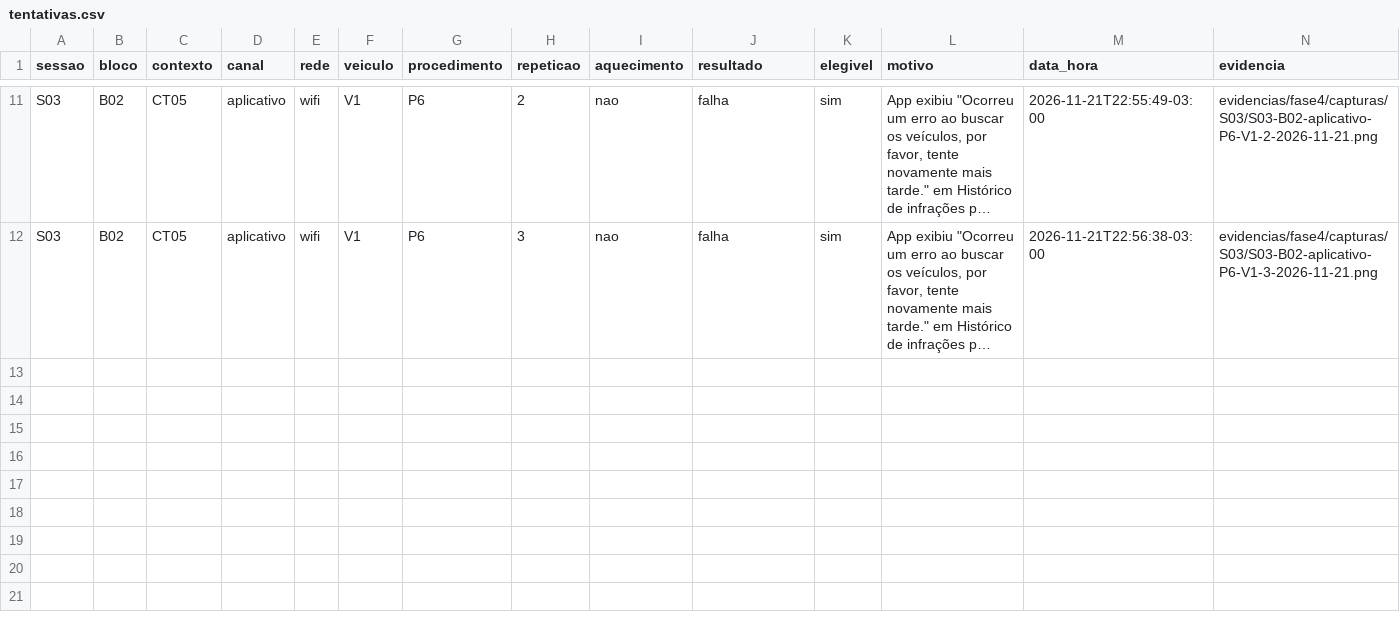
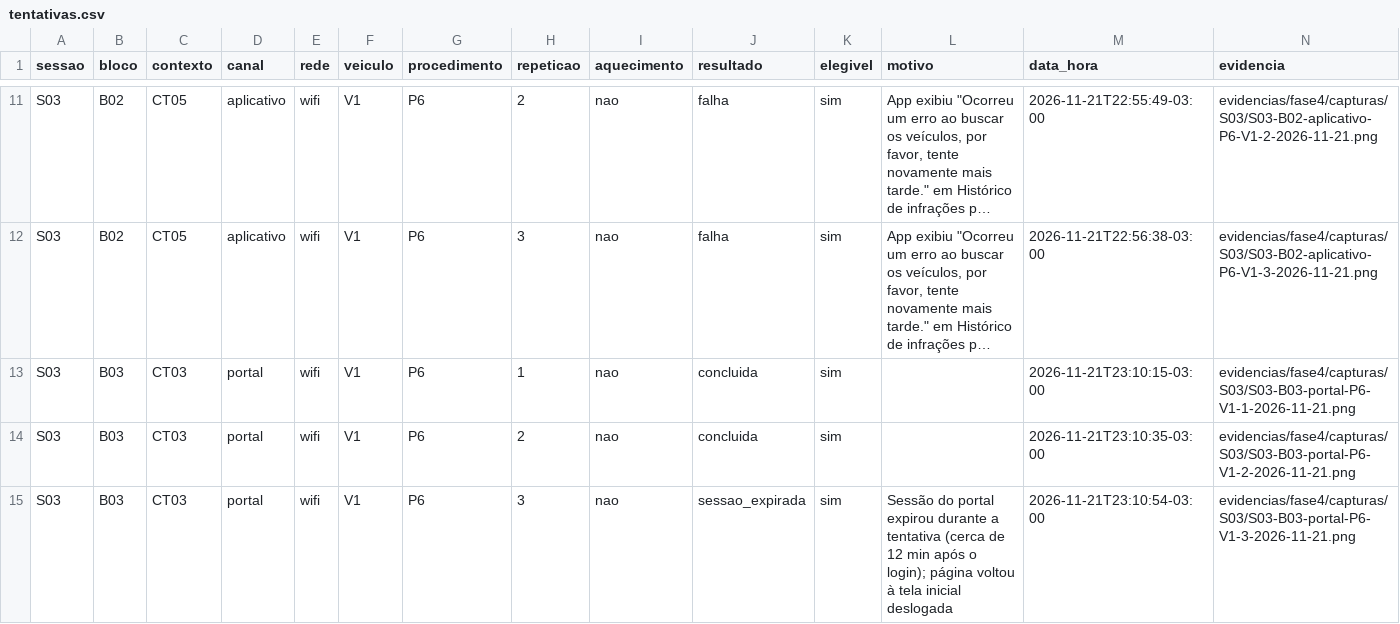
Before and after one commit to FCTE-Qualidade-de-Software-1/2026-2_T02_KATHERINE_JOHNSON, a CSV file: dados/brutos/tentativas.csv, drawn as a sheet; only a part is shown, gaps mark what is left out; long unchanged cells end in …; rows hold the shown columns only; the diff names each change by its address in the sheet, - before the commit and + after, or states it on an @@ line.

Commit message:
feat(fase4): registra P6 do CT03 na S03
O portal no Chrome do Android concluiu duas de três tentativas; na
terceira a sessão expirou. Inclui capturas recortadas na tela visível,
inventário do aparelho, desvio D007 (aparelho e acionamento pelo evento
da página) e o registro da sessão atualizado. Conferência pendente.

Refs #47

```diff
--- a/dados/brutos/tentativas.csv
+++ b/dados/brutos/tentativas.csv
+row 13: S03 | B03 | CT03 | portal | wifi | V1 | P6 | 1 | nao | concluida | sim |  | 2026-11-21T23:10:15-03:00 | evidencias/fase4/capturas/S03/S03-B03-portal-P6-V1-1-2026-11-21.png
+row 14: S03 | B03 | CT03 | portal | wifi | V1 | P6 | 2 | nao | concluida | sim |  | 2026-11-21T23:10:35-03:00 | evidencias/fase4/capturas/S03/S03-B03-portal-P6-V1-2-2026-11-21.png
+row 15: S03 | B03 | CT03 | portal | wifi | V1 | P6 | 3 | nao | sessao_expirada | sim | Sessão do portal expirou durante a tentativa (cerca de 12 min após o login); página voltou à tela inicial deslogada | 2026-11-21T23:10:54-03:00 | evidencias/fase4/capturas/S03/S03-B03-portal-P6-V1-3-2026-11-21.png
```
Also changed, not shown: dados/brutos/ambientes.csv, dados/brutos/desvios.csv, 4 other files.
